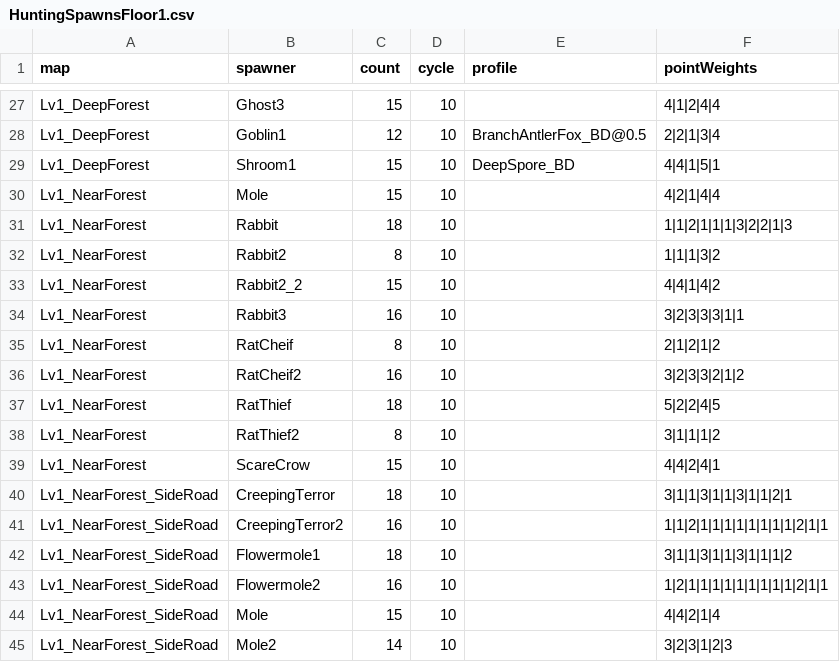
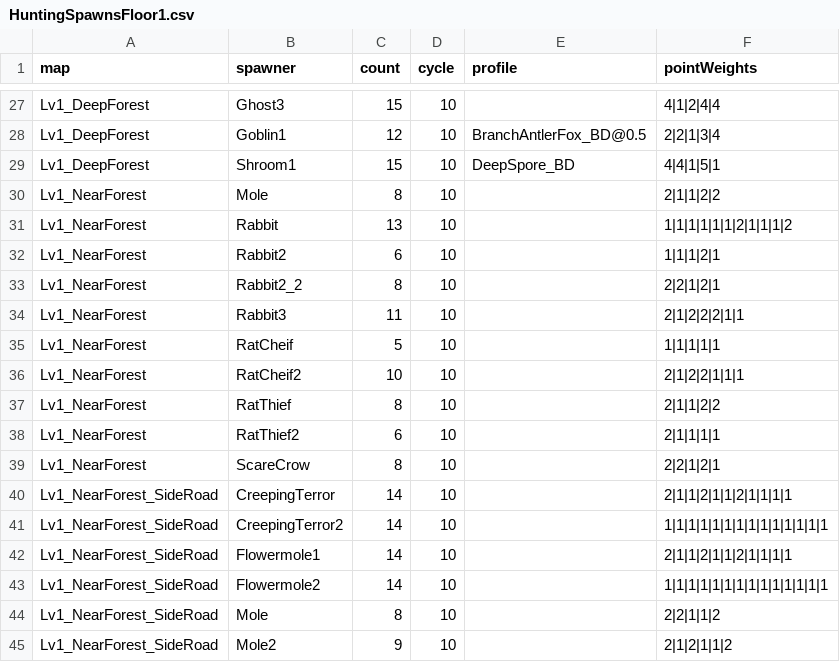
Before and after one commit to coolblue1853/ProjectB, a CSV file: Assets/Resources/HuntingSpawnsFloor1.csv, drawn as a sheet; only a part is shown, gaps mark what is left out; the diff covers the shown part only.

```diff
--- a/Assets/Resources/HuntingSpawnsFloor1.csv
+++ b/Assets/Resources/HuntingSpawnsFloor1.csv
@@ -29,17 +29,17 @@ Lv1_DeepForest,Goblin1,12,10,BranchAntlerFox_BD@0.5,2|2|1|3|4
 Lv1_DeepForest,Shroom1,15,10,DeepSpore_BD,4|4|1|5|1
-Lv1_NearForest,Mole,15,10,,4|2|1|4|4
-Lv1_NearForest,Rabbit,18,10,,1|1|2|1|1|1|3|2|2|1|3
-Lv1_NearForest,Rabbit2,8,10,,1|1|1|3|2
-Lv1_NearForest,Rabbit2_2,15,10,,4|4|1|4|2
-Lv1_NearForest,Rabbit3,16,10,,3|2|3|3|3|1|1
-Lv1_NearForest,RatCheif,8,10,,2|1|2|1|2
-Lv1_NearForest,RatCheif2,16,10,,3|2|3|3|2|1|2
-Lv1_NearForest,RatThief,18,10,,5|2|2|4|5
-Lv1_NearForest,RatThief2,8,10,,3|1|1|1|2
-Lv1_NearForest,ScareCrow,15,10,,4|4|2|4|1
-Lv1_NearForest_SideRoad,CreepingTerror,18,10,,3|1|1|3|1|1|3|1|1|2|1
-Lv1_NearForest_SideRoad,CreepingTerror2,16,10,,1|1|2|1|1|1|1|1|1|1|1|2|1|1
-Lv1_NearForest_SideRoad,Flowermole1,18,10,,3|1|1|3|1|1|3|1|1|1|2
-Lv1_NearForest_SideRoad,Flowermole2,16,10,,1|2|1|1|1|1|1|1|1|1|1|2|1|1
-Lv1_NearForest_SideRoad,Mole,15,10,,4|4|2|1|4
-Lv1_NearForest_SideRoad,Mole2,14,10,,3|2|3|1|2|3
+Lv1_NearForest,Mole,8,10,,2|1|1|2|2
+Lv1_NearForest,Rabbit,13,10,,1|1|1|1|1|1|2|1|1|1|2
+Lv1_NearForest,Rabbit2,6,10,,1|1|1|2|1
+Lv1_NearForest,Rabbit2_2,8,10,,2|2|1|2|1
+Lv1_NearForest,Rabbit3,11,10,,2|1|2|2|2|1|1
+Lv1_NearForest,RatCheif,5,10,,1|1|1|1|1
+Lv1_NearForest,RatCheif2,10,10,,2|1|2|2|1|1|1
+Lv1_NearForest,RatThief,8,10,,2|1|1|2|2
+Lv1_NearForest,RatThief2,6,10,,2|1|1|1|1
+Lv1_NearForest,ScareCrow,8,10,,2|2|1|2|1
+Lv1_NearForest_SideRoad,CreepingTerror,14,10,,2|1|1|2|1|1|2|1|1|1|1
+Lv1_NearForest_SideRoad,CreepingTerror2,14,10,,1|1|1|1|1|1|1|1|1|1|1|1|1|1
+Lv1_NearForest_SideRoad,Flowermole1,14,10,,2|1|1|2|1|1|2|1|1|1|1
+Lv1_NearForest_SideRoad,Flowermole2,14,10,,1|1|1|1|1|1|1|1|1|1|1|1|1|1
+Lv1_NearForest_SideRoad,Mole,8,10,,2|2|1|1|2
+Lv1_NearForest_SideRoad,Mole2,9,10,,2|1|2|1|1|2
```
Also changed, not shown: 60 edited cells elsewhere in this file, 9 other files.
